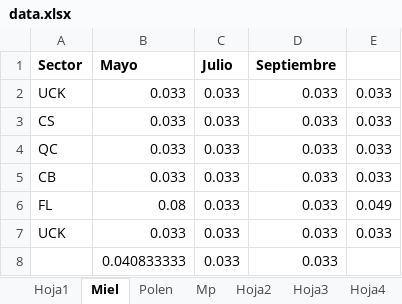
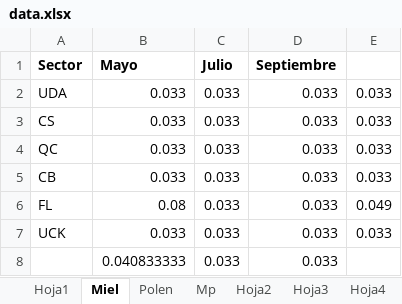
Before and after one commit to dherasb/r_script_dh, an Excel workbook: proj.abejas/data.xlsx, sheet Miel, drawn as a sheet; values as stored, in another font and other column widths than the file's, no borders; charts and pictures not drawn; the diff names each change by its address in the sheet, - before the commit and + after, or states it on an @@ line.

```diff
--- a/proj.abejas/data.xlsx (sheet Miel)
+++ b/proj.abejas/data.xlsx (sheet Miel)
-A2 (Sector): UCK
+A2 (Sector): UDA
```
Also changed, not shown: sheet Hoja4, sheet Hoja5, other sheet tabs, charts or pictures, proj.macroinv/macroinv.xlsx, 14 other files.
